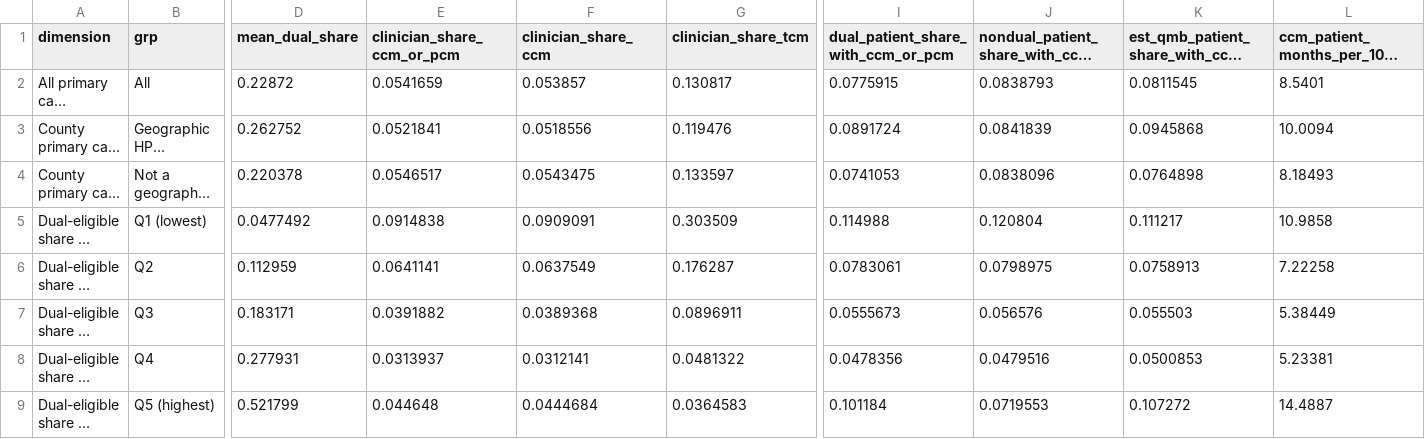
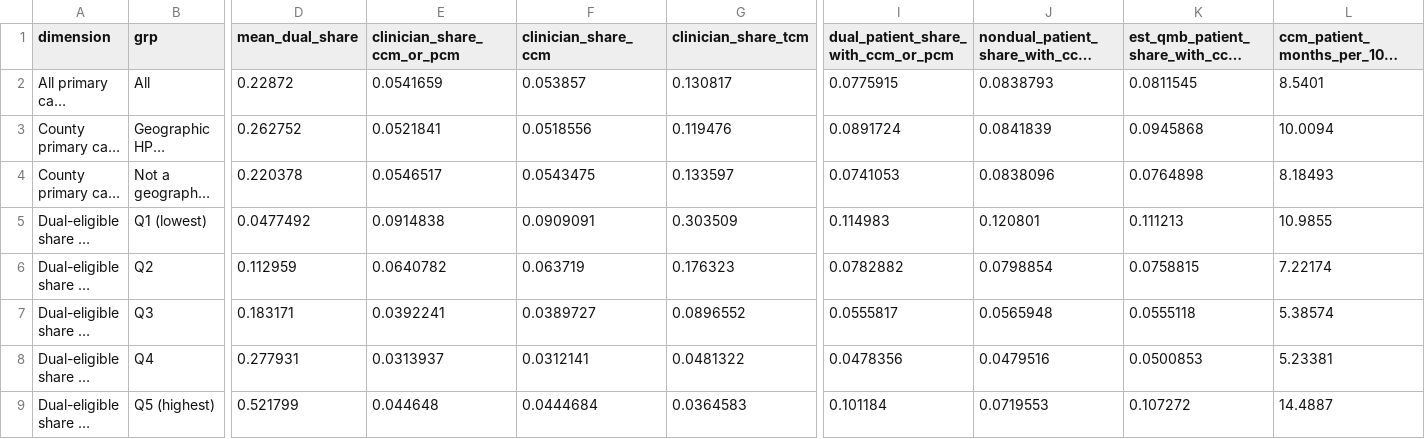
Before and after one commit to anandiganguli97/apcm-opportunity, a CSV file: pipeline_output/results/equity.csv, drawn as a sheet; only a part is shown, gaps mark what is left out; long unchanged cells end in …; the diff names each change by its address in the sheet, - before the commit and + after, or states it on an @@ line.

Commit message:
Pipeline output from run 40164804066

```diff
--- a/pipeline_output/results/equity.csv
+++ b/pipeline_output/results/equity.csv
-I5: 0.114988
+I5: 0.114983
-J5: 0.120804
+J5: 0.120801
-K5: 0.111217
+K5: 0.111213
-L5 (ccm_patient_months_per_100_benes): 10.9858
+L5 (ccm_patient_months_per_100_benes): 10.9855
-E6 (clinician_share_ccm_or_pcm): 0.0641141
+E6 (clinician_share_ccm_or_pcm): 0.0640782
-F6 (clinician_share_ccm): 0.0637549
+F6 (clinician_share_ccm): 0.063719
-G6 (clinician_share_tcm): 0.176287
+G6 (clinician_share_tcm): 0.176323
-I6: 0.0783061
+I6: 0.0782882
-J6: 0.0798975
+J6: 0.0798854
-K6: 0.0758913
+K6: 0.0758815
-L6 (ccm_patient_months_per_100_benes): 7.22258
+L6 (ccm_patient_months_per_100_benes): 7.22174
-E7 (clinician_share_ccm_or_pcm): 0.0391882
+E7 (clinician_share_ccm_or_pcm): 0.0392241
-F7 (clinician_share_ccm): 0.0389368
+F7 (clinician_share_ccm): 0.0389727
-G7 (clinician_share_tcm): 0.0896911
+G7 (clinician_share_tcm): 0.0896552
-I7: 0.0555673
+I7: 0.0555817
-J7: 0.056576
+J7: 0.0565948
-K7: 0.055503
+K7: 0.0555118
-L7 (ccm_patient_months_per_100_benes): 5.38449
+L7 (ccm_patient_months_per_100_benes): 5.38574
```
Also changed, not shown: pipeline_output/results/readiness_by_dual_quintile.csv, 9 other files.
